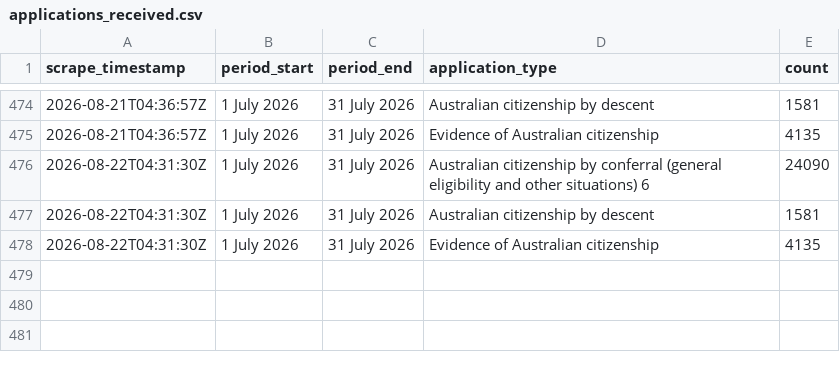
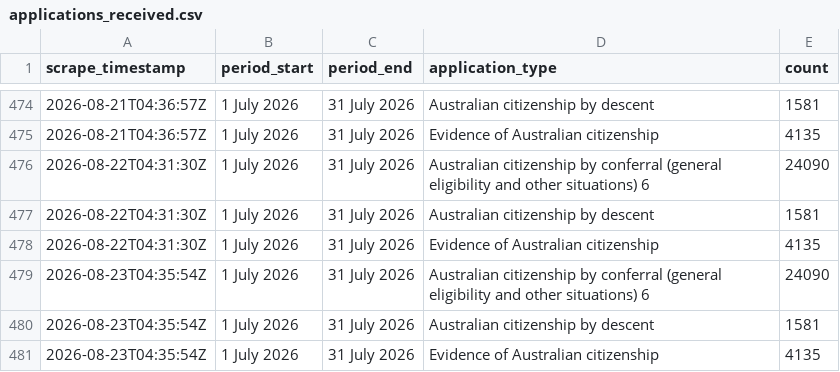
Before and after one commit to grainne-b/visa-processing-times, a CSV file: data/applications_received.csv, drawn as a sheet; only a part is shown, gaps mark what is left out; the diff names each change by its address in the sheet, - before the commit and + after, or states it on an @@ line.

```diff
--- a/data/applications_received.csv
+++ b/data/applications_received.csv
+row 479: 2026-08-23T04:35:54Z | 1 July 2026 | 31 July 2026 | Australian citizenship by conferral (general eligibility and other situations) 6 | 24090
+row 480: 2026-08-23T04:35:54Z | 1 July 2026 | 31 July 2026 | Australian citizenship by descent | 1581
+row 481: 2026-08-23T04:35:54Z | 1 July 2026 | 31 July 2026 | Evidence of Australian citizenship | 4135
```
Also changed, not shown: data/applications_on_hand.csv, data/processing_times.csv.
